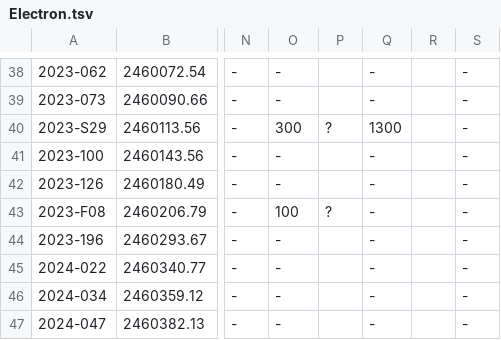
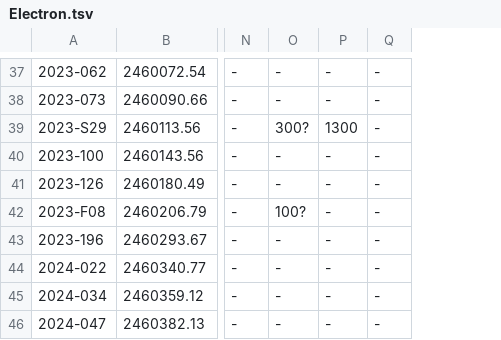
Before and after one commit to edchanonline/gh-page-space-launches, a TSV file: docs/data/raw/Electron.tsv, drawn as a sheet; only a part is shown, gaps mark what is left out; removed rows and columns are numbered as before the commit, all else as after; the diff covers the shown part only; the diff names each change by its address in the sheet, - before the commit and + after, or states it on an @@ line.

```diff
--- a/docs/data/raw/Electron.tsv
+++ b/docs/data/raw/Electron.tsv
-column P, rows 40-43: ? |  |  | ?
-column R, empty
-O39: 300
+O39: 300?
-O42: 100
+O42: 100?
```
Also changed, not shown: 1 added row, 1 removed row and 13 edited cells elsewhere in this file.
